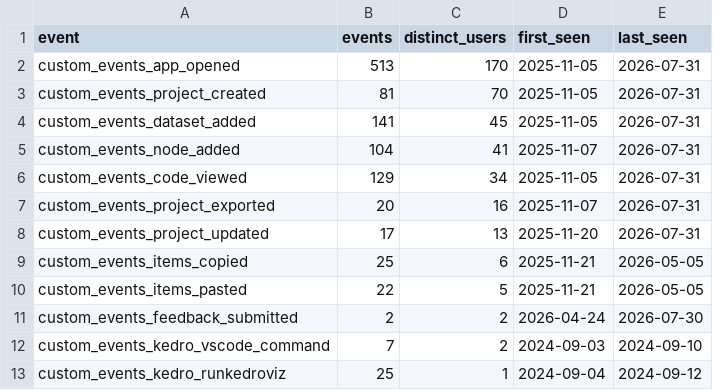
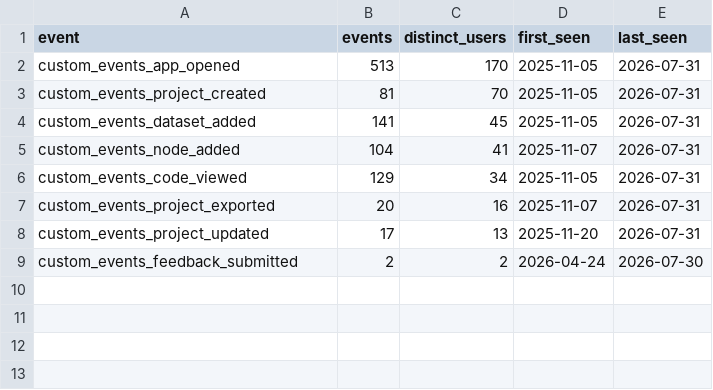
Before and after one commit to kedro-org/kedro-pycafe-data, a CSV file: data/02_intermediate/builder_events_summary.csv, drawn as a sheet; the diff names each change by its address in the sheet, - before the commit and + after, or states it on an @@ line.

```diff
--- a/data/02_intermediate/builder_events_summary.csv
+++ b/data/02_intermediate/builder_events_summary.csv
-row 9: custom_events_items_copied | 25 | 6 | 2025-11-21 | 2026-05-05
-row 10: custom_events_items_pasted | 22 | 5 | 2025-11-21 | 2026-05-05
-row 12: custom_events_kedro_vscode_command | 7 | 2 | 2024-09-03 | 2024-09-10
-row 13: custom_events_kedro_runkedroviz | 25 | 1 | 2024-09-04 | 2024-09-12
```
Also changed, not shown: data/02_intermediate/builder_events_monthly.csv, data/02_intermediate/cohort_retention.csv, 7 other files.
